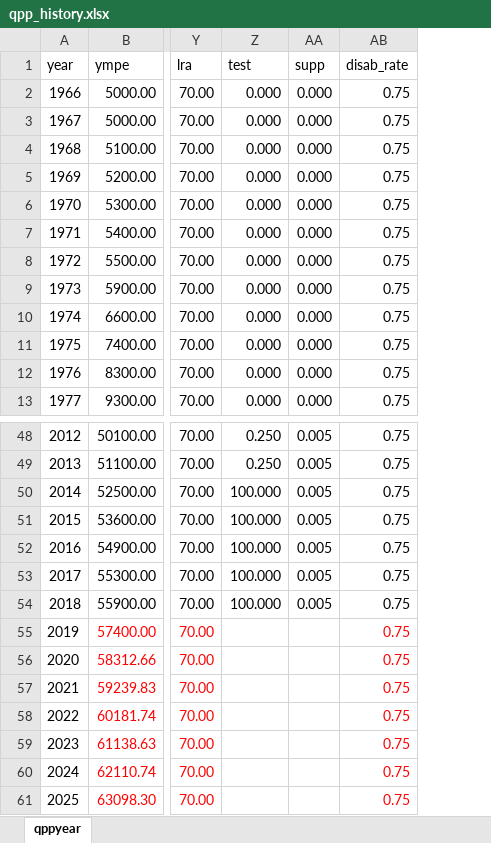
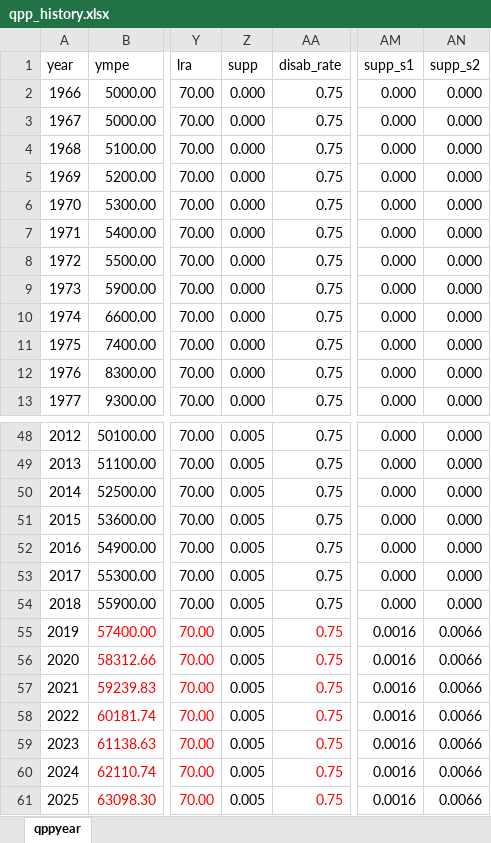
Before and after one commit to CREEi-models/cpp, an Excel workbook: params/qpp_history.xlsx, sheet qppyear, drawn as a sheet; only a part is shown, gaps mark what is left out; values as stored, in another font and other column widths than the file's, no borders; removed rows and columns are numbered as before the commit, all else as after; the diff names each change by its address in the sheet, - before the commit and + after, or states it on an @@ line.

Commit message:
Split PRB in PRB, PRB_s1 and PRB_s2
Plusadd param for PRB in params files

```diff
--- a/params/qpp_history.xlsx (sheet qppyear)
+++ b/params/qpp_history.xlsx (sheet qppyear)
-column Z (test), rows 2-13: all 0.000; rows 48-54: 0.250 | 0.250 | 100.000 | 100.000 | 100.000 | 100.000 | 100.000
+column AM (supp_s1), rows 2-13: all 0.000; rows 48-61: 0.000 | 0.000 | 0.000 | 0.000 | 0.000 | 0.000 | 0.000 | 0.0016 | 0.0016 | 0.0016 | 0.0016 | 0.0016 | 0.0016 | 0.0016
+column AN (supp_s2), rows 2-13: all 0.000; rows 48-61: 0.000 | 0.000 | 0.000 | 0.000 | 0.000 | 0.000 | 0.000 | 0.0066 | 0.0066 | 0.0066 | 0.0066 | 0.0066 | 0.0066 | 0.0066
-Z55:Z61 (supp): (empty)
+Z55:Z61 (supp): 0.005
```
Also changed, not shown: formulas that keep their value, params/cpp_history.xlsx, 1 other file.
